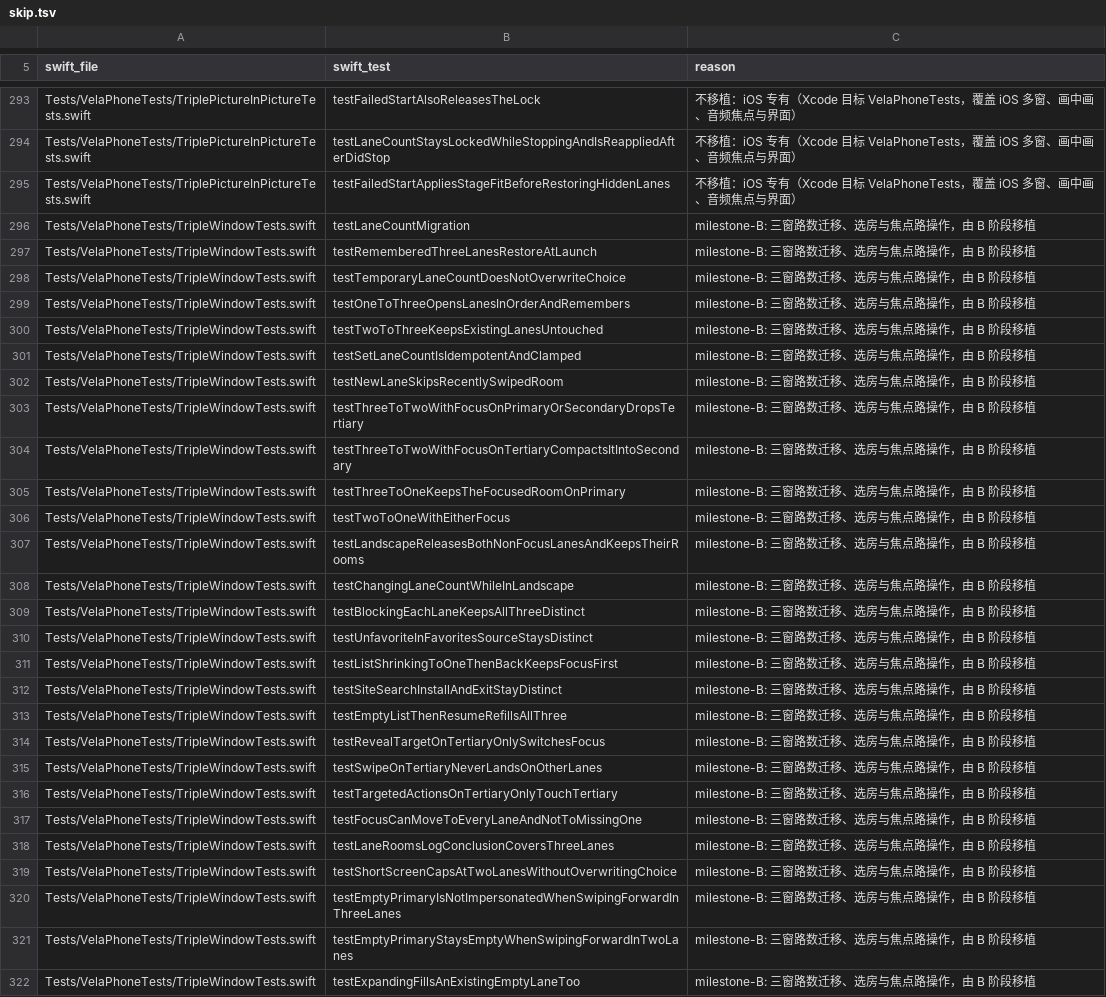
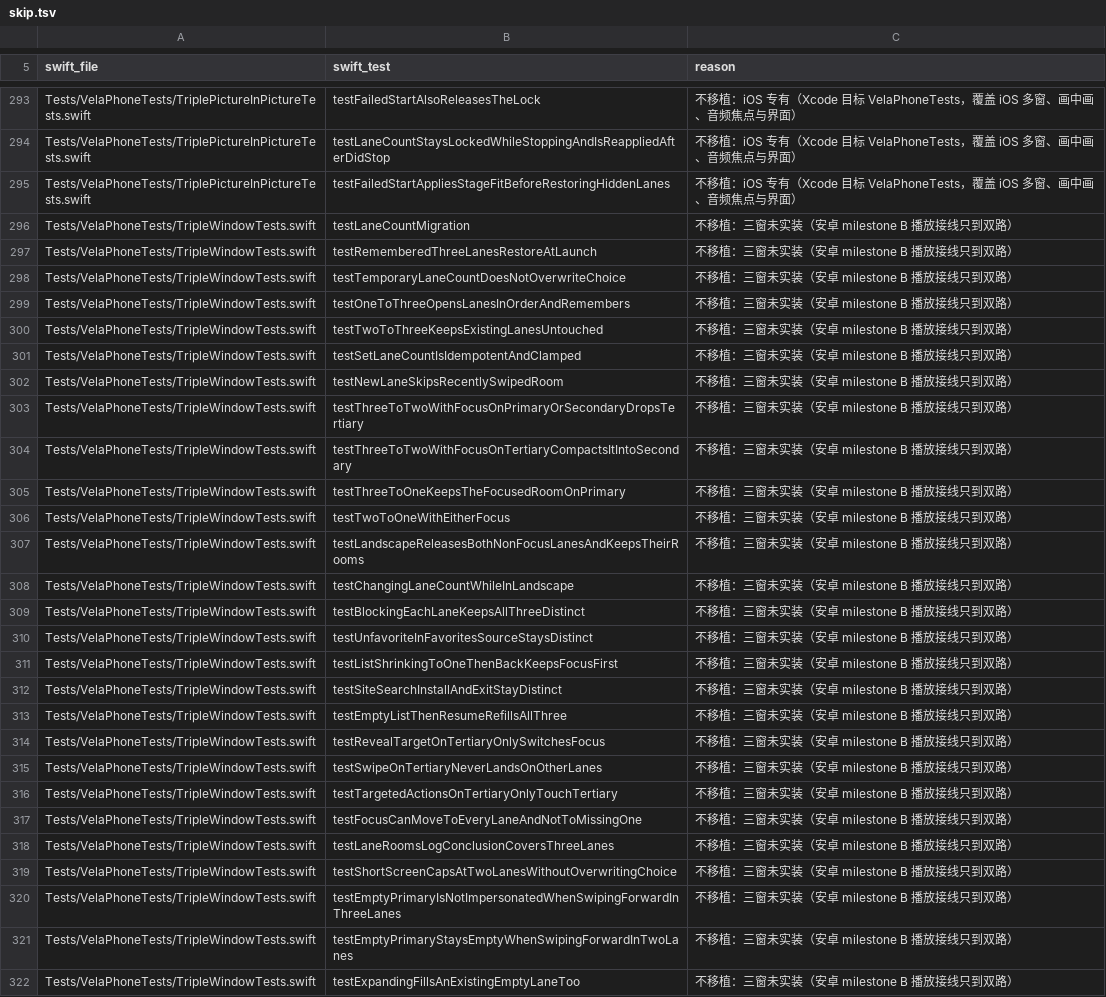
Before and after one commit to huhuhulululu/vela, a TSV file: android/parity/skip.tsv, drawn as a sheet; only a part is shown, gaps mark what is left out; the diff covers the shown part only; the diff names each change by its address in the sheet, - before the commit and + after, or states it on an @@ line.

Commit message:
android/parity: clear milestone-B skips for dual-window milestone
Remap GLOBAL_SKIP dual/audio/dwell/quality tests to DualStageTest,
LaneSelectionTests, and audio package tests via replaced-by, or
permanent reasons for iOS-only and triple-lane gaps. Add split-selection.tsv
for dual-lane LaneSelection parity; trim skip-selection to recent-skip and
triple-lane rows only.

Co-authored-by: PP <huhuhulululu@users.noreply.github.com>

```diff
--- a/android/parity/skip.tsv
+++ b/android/parity/skip.tsv
-C296:C322 (reason): milestone-B: 三窗路数迁移、选房与焦点路操作，由 B 阶段移植
+C296:C322 (reason): 不移植：三窗未实装（安卓 milestone B 播放接线只到双路）
```
Also changed, not shown: 119 edited cells elsewhere in this file, android/parity/skip-hls.tsv, android/parity/skip-selection.tsv, 1 other file.
